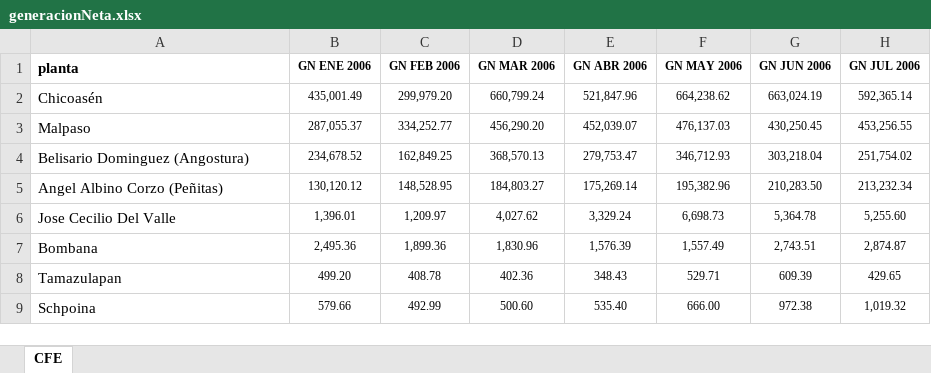
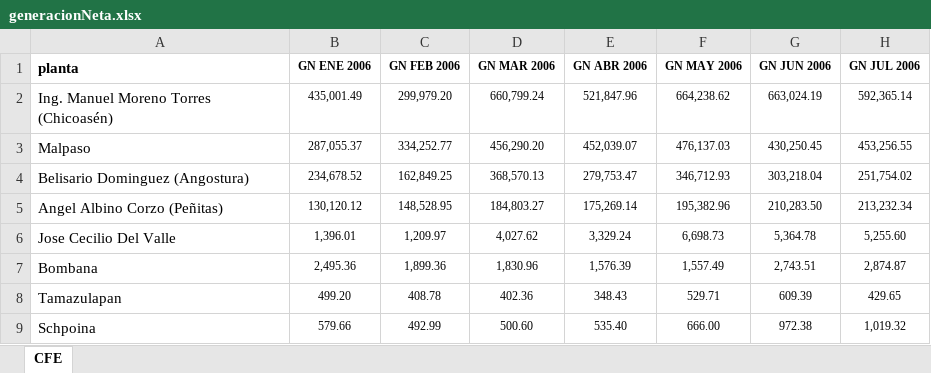
Before and after one commit to sergiocastellanos/switch_mexico_data, an Excel workbook: Hydro/climate data/generacionNeta.xlsx, sheet CFE, drawn as a sheet; only a part is shown; values as stored, in another font and other column widths than the file's, no borders; the diff names each change by its address in the sheet, - before the commit and + after, or states it on an @@ line.

```diff
--- a/Hydro/climate data/generacionNeta.xlsx (sheet CFE)
+++ b/Hydro/climate data/generacionNeta.xlsx (sheet CFE)
-A2 (planta): Chicoasén
+A2 (planta): Ing. Manuel Moreno Torres (Chicoasén)
```
Also changed, not shown: Hydro/climate data/data/generacionBruta.xlsx, Hydro/climate data/data/plantas.xlsx, 53 other files.
